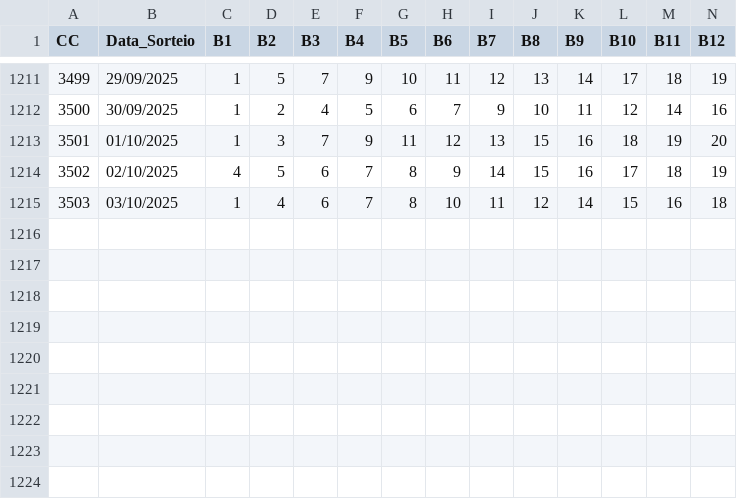
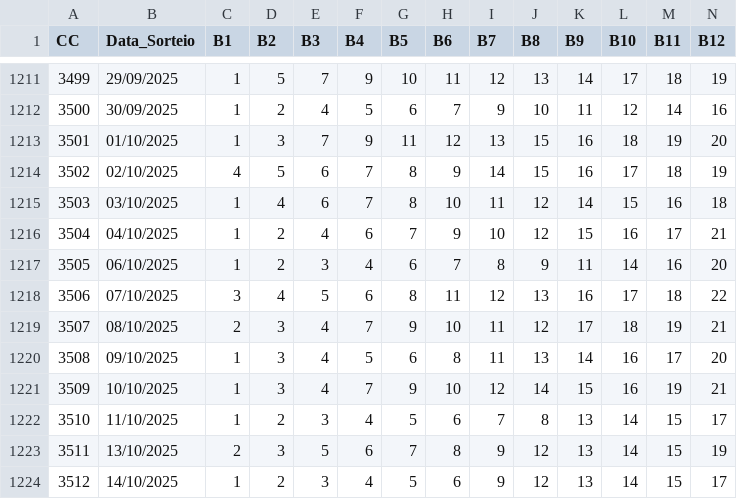
Before and after one commit to cesarac666/loterias, a CSV file: ultimos500_lotofacil_05062023.csv, drawn as a sheet; only a part is shown, gaps mark what is left out; rows hold the shown columns only; the diff names each change by its address in the sheet, - before the commit and + after, or states it on an @@ line.

Commit message:
Update 3512

```diff
--- a/ultimos500_lotofacil_05062023.csv
+++ b/ultimos500_lotofacil_05062023.csv
+row 1216: 3504 | 04/10/2025 | 1 | 2 | 4 | 6 | 7 | 9 | 10 | 12 | 15 | 16 | 17 | 21
+row 1217: 3505 | 06/10/2025 | 1 | 2 | 3 | 4 | 6 | 7 | 8 | 9 | 11 | 14 | 16 | 20
+row 1218: 3506 | 07/10/2025 | 3 | 4 | 5 | 6 | 8 | 11 | 12 | 13 | 16 | 17 | 18 | 22
+row 1219: 3507 | 08/10/2025 | 2 | 3 | 4 | 7 | 9 | 10 | 11 | 12 | 17 | 18 | 19 | 21
+row 1220: 3508 | 09/10/2025 | 1 | 3 | 4 | 5 | 6 | 8 | 11 | 13 | 14 | 16 | 17 | 20
+row 1221: 3509 | 10/10/2025 | 1 | 3 | 4 | 7 | 9 | 10 | 12 | 14 | 15 | 16 | 19 | 21
+row 1222: 3510 | 11/10/2025 | 1 | 2 | 3 | 4 | 5 | 6 | 7 | 8 | 13 | 14 | 15 | 17
+row 1223: 3511 | 13/10/2025 | 2 | 3 | 5 | 6 | 7 | 8 | 9 | 12 | 13 | 14 | 15 | 19
+row 1224: 3512 | 14/10/2025 | 1 | 2 | 3 | 4 | 5 | 6 | 9 | 12 | 13 | 14 | 15 | 17
```
